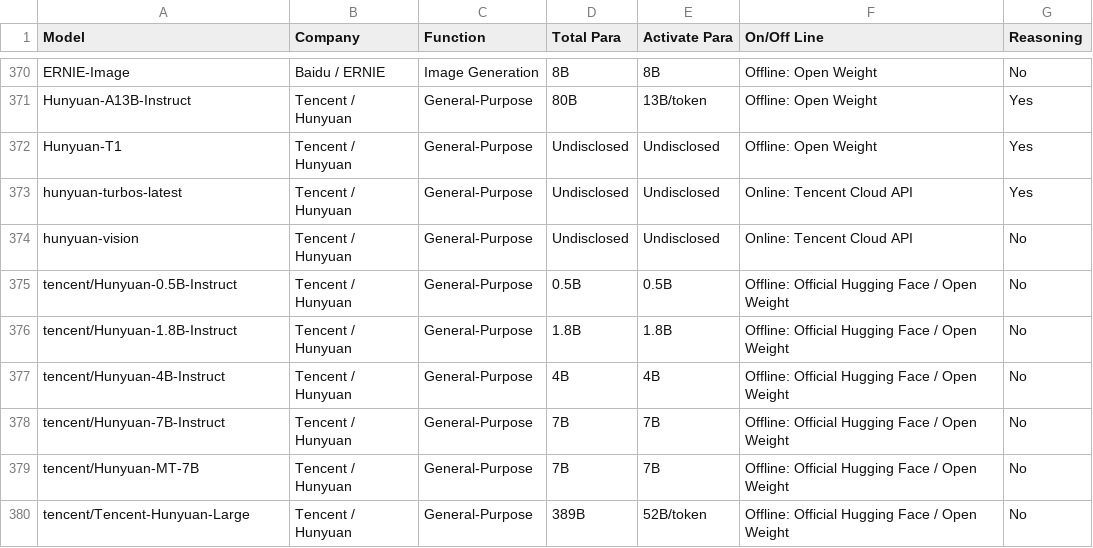
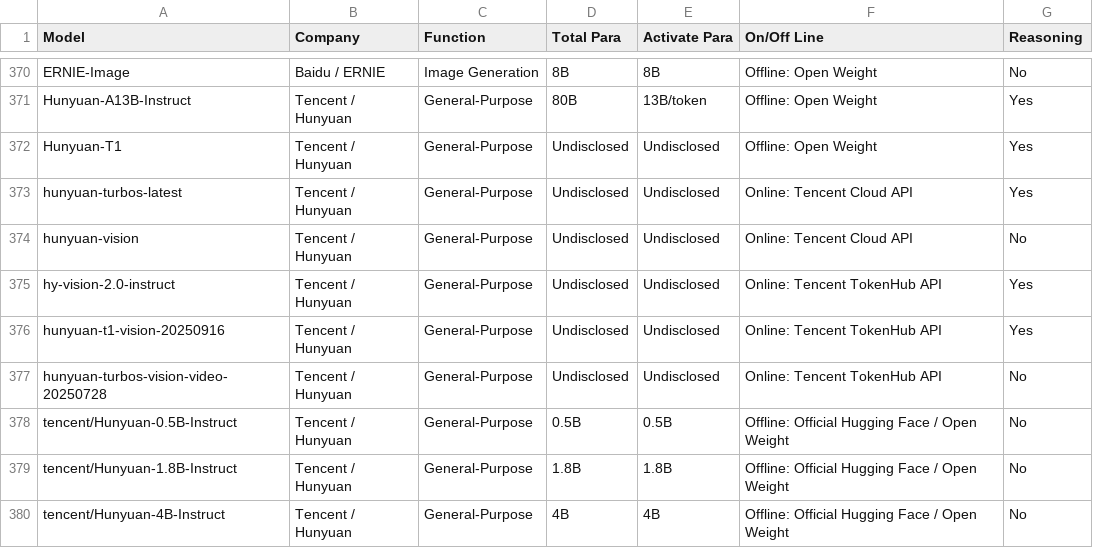
Before and after one commit to Yingshu-Li/llm-price-tracker, a CSV file: raw.csv, drawn as a sheet; only a part is shown, gaps mark what is left out; the shorter side is filled out with more unchanged rows.

```diff
--- a/raw.csv
+++ b/raw.csv
@@ -374,2 +374,5 @@ hunyuan-turbos-latest,Tencent / Hunyuan,General-Purpose,Undisclosed,Undisclosed,
 hunyuan-vision,Tencent / Hunyuan,General-Purpose,Undisclosed,Undisclosed,Online: Tencent Cloud API,No
+hy-vision-2.0-instruct,Tencent / Hunyuan,General-Purpose,Undisclosed,Undisclosed,Online: Tencent TokenHub API,Yes
+hunyuan-t1-vision-20250916,Tencent / Hunyuan,General-Purpose,Undisclosed,Undisclosed,Online: Tencent TokenHub API,Yes
+hunyuan-turbos-vision-video-20250728,Tencent / Hunyuan,General-Purpose,Undisclosed,Undisclosed,Online: Tencent TokenHub API,No
 tencent/Hunyuan-0.5B-Instruct,Tencent / Hunyuan,General-Purpose,0.5B,0.5B,Offline: Official Hugging Face / Open Weight,No
```
Also changed, not shown: 4 other files.
